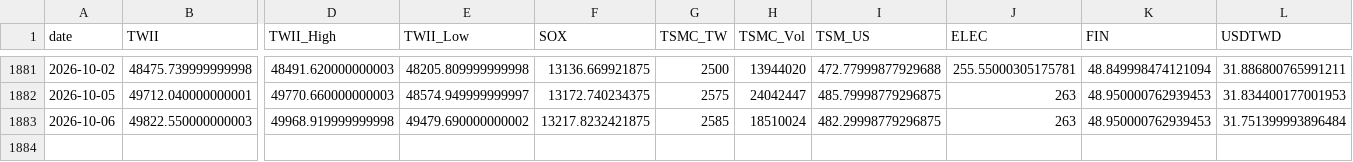
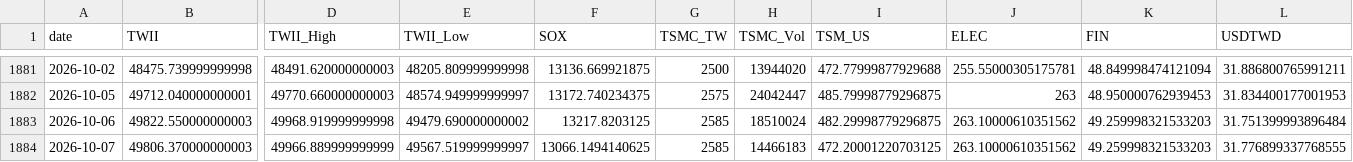
Before and after one commit to soldier86100-ai/TWII_STOCK, a CSV file: cache/market_data_cache.csv, drawn as a sheet; only a part is shown, gaps mark what is left out; rows hold the shown columns only; the diff names each change by its address in the sheet, - before the commit and + after, or states it on an @@ line.

```diff
--- a/cache/market_data_cache.csv
+++ b/cache/market_data_cache.csv
-F1883 (SOX): 13217.8232421875
+F1883 (SOX): 13217.8203125
-J1883 (ELEC): 263
+J1883 (ELEC): 263.10000610351562
-K1883 (FIN): 48.950000762939453
+K1883 (FIN): 49.259998321533203
+row 1884: 2026-10-07 | 49806.370000000003 | 49966.889999999999 | 49567.519999999997 | 13066.1494140625 | 2585 | 14466183 | 472.20001220703125 | 263.10000610351562 | 49.259998321533203 | 31.776899337768555
```
Also changed, not shown: cache/signal_cache.csv.
